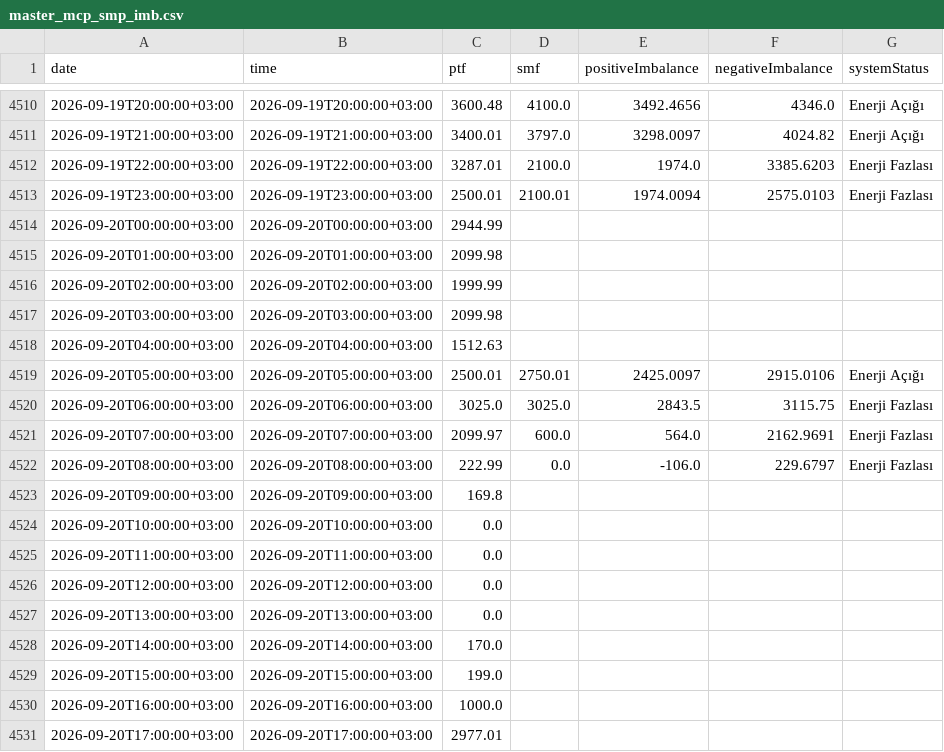
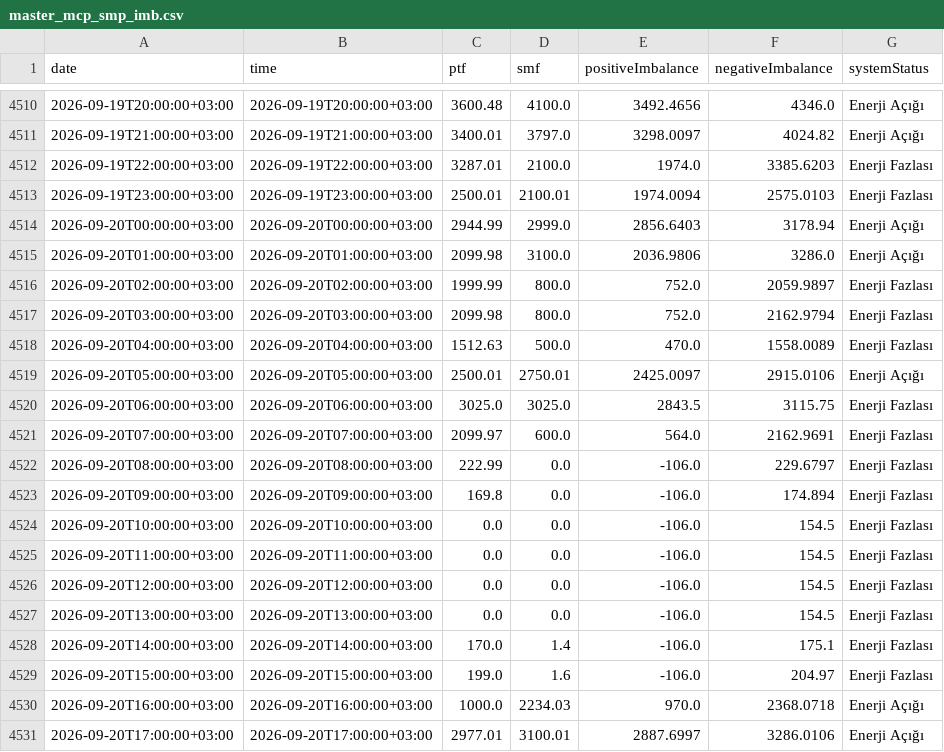
Before and after one commit to BRSTKL/turkey-power-trading, a CSV file: data/processed/master_mcp_smp_imb.csv, drawn as a sheet; only a part is shown, gaps mark what is left out; the diff covers the shown part only.

```diff
--- a/data/processed/master_mcp_smp_imb.csv
+++ b/data/processed/master_mcp_smp_imb.csv
@@ -4513,7 +4513,7 @@
 2026-09-19T23:00:00+03:00,2026-09-19T23:00:00+03:00,2500.01,2100.01,1974.0094,2575.0103,Enerji Fazlası
-2026-09-20T00:00:00+03:00,2026-09-20T00:00:00+03:00,2944.99,,,,
-2026-09-20T01:00:00+03:00,2026-09-20T01:00:00+03:00,2099.98,,,,
-2026-09-20T02:00:00+03:00,2026-09-20T02:00:00+03:00,1999.99,,,,
-2026-09-20T03:00:00+03:00,2026-09-20T03:00:00+03:00,2099.98,,,,
-2026-09-20T04:00:00+03:00,2026-09-20T04:00:00+03:00,1512.63,,,,
+2026-09-20T00:00:00+03:00,2026-09-20T00:00:00+03:00,2944.99,2999.0,2856.6403,3178.94,Enerji Açığı
+2026-09-20T01:00:00+03:00,2026-09-20T01:00:00+03:00,2099.98,3100.0,2036.9806,3286.0,Enerji Açığı
+2026-09-20T02:00:00+03:00,2026-09-20T02:00:00+03:00,1999.99,800.0,752.0,2059.9897,Enerji Fazlası
+2026-09-20T03:00:00+03:00,2026-09-20T03:00:00+03:00,2099.98,800.0,752.0,2162.9794,Enerji Fazlası
+2026-09-20T04:00:00+03:00,2026-09-20T04:00:00+03:00,1512.63,500.0,470.0,1558.0089,Enerji Fazlası
 2026-09-20T05:00:00+03:00,2026-09-20T05:00:00+03:00,2500.01,2750.01,2425.0097,2915.0106,Enerji Açığı
@@ -4522,10 +4522,10 @@
 2026-09-20T08:00:00+03:00,2026-09-20T08:00:00+03:00,222.99,0.0,-106.0,229.6797,Enerji Fazlası
-2026-09-20T09:00:00+03:00,2026-09-20T09:00:00+03:00,169.8,,,,
-2026-09-20T10:00:00+03:00,2026-09-20T10:00:00+03:00,0.0,,,,
-2026-09-20T11:00:00+03:00,2026-09-20T11:00:00+03:00,0.0,,,,
-2026-09-20T12:00:00+03:00,2026-09-20T12:00:00+03:00,0.0,,,,
-2026-09-20T13:00:00+03:00,2026-09-20T13:00:00+03:00,0.0,,,,
-2026-09-20T14:00:00+03:00,2026-09-20T14:00:00+03:00,170.0,,,,
-2026-09-20T15:00:00+03:00,2026-09-20T15:00:00+03:00,199.0,,,,
-2026-09-20T16:00:00+03:00,2026-09-20T16:00:00+03:00,1000.0,,,,
-2026-09-20T17:00:00+03:00,2026-09-20T17:00:00+03:00,2977.01,,,,
+2026-09-20T09:00:00+03:00,2026-09-20T09:00:00+03:00,169.8,0.0,-106.0,174.894,Enerji Fazlası
+2026-09-20T10:00:00+03:00,2026-09-20T10:00:00+03:00,0.0,0.0,-106.0,154.5,Enerji Fazlası
+2026-09-20T11:00:00+03:00,2026-09-20T11:00:00+03:00,0.0,0.0,-106.0,154.5,Enerji Fazlası
+2026-09-20T12:00:00+03:00,2026-09-20T12:00:00+03:00,0.0,0.0,-106.0,154.5,Enerji Fazlası
+2026-09-20T13:00:00+03:00,2026-09-20T13:00:00+03:00,0.0,0.0,-106.0,154.5,Enerji Fazlası
+2026-09-20T14:00:00+03:00,2026-09-20T14:00:00+03:00,170.0,1.4,-106.0,175.1,Enerji Fazlası
+2026-09-20T15:00:00+03:00,2026-09-20T15:00:00+03:00,199.0,1.6,-106.0,204.97,Enerji Fazlası
+2026-09-20T16:00:00+03:00,2026-09-20T16:00:00+03:00,1000.0,2234.03,970.0,2368.0718,Enerji Açığı
+2026-09-20T17:00:00+03:00,2026-09-20T17:00:00+03:00,2977.01,3100.01,2887.6997,3286.0106,Enerji Açığı
```
Also changed, not shown: 24 added rows and 24 edited cells elsewhere in this file, data/processed/master_bpm_down.csv, data/processed/master_bpm_up.csv, 6 other files.
